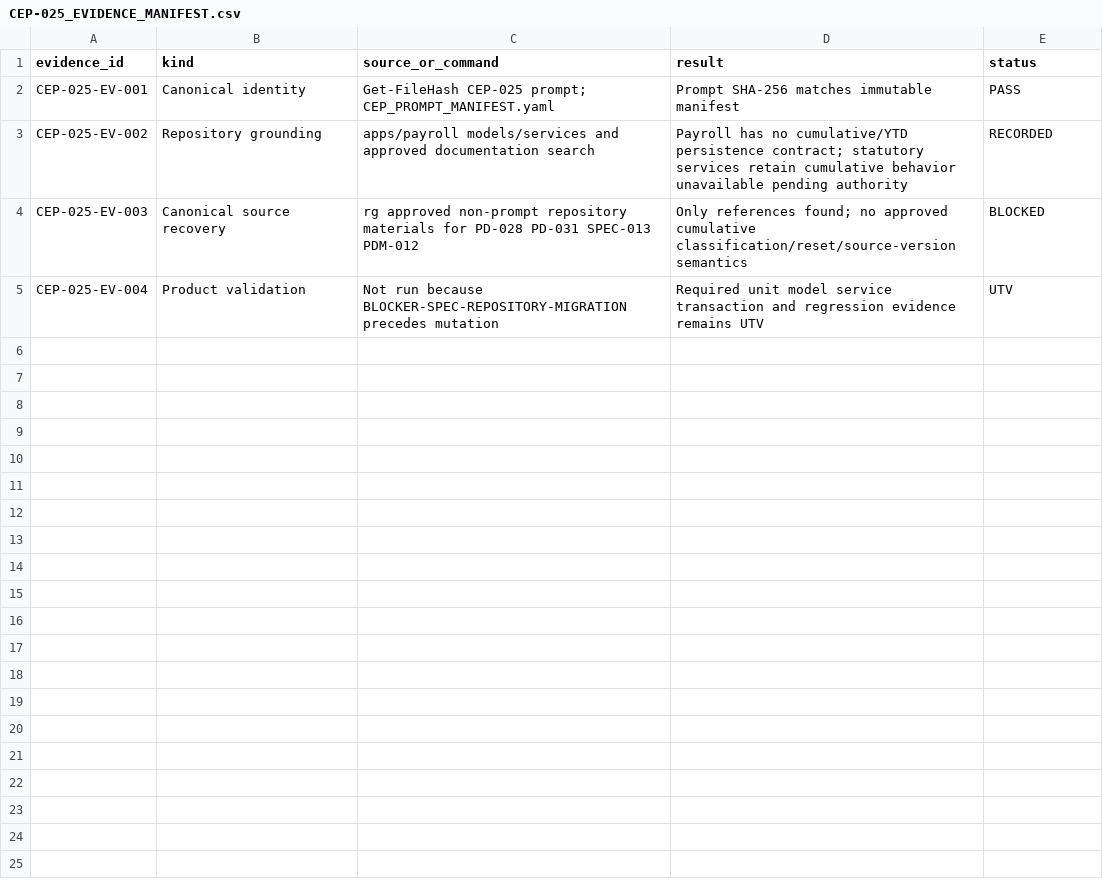
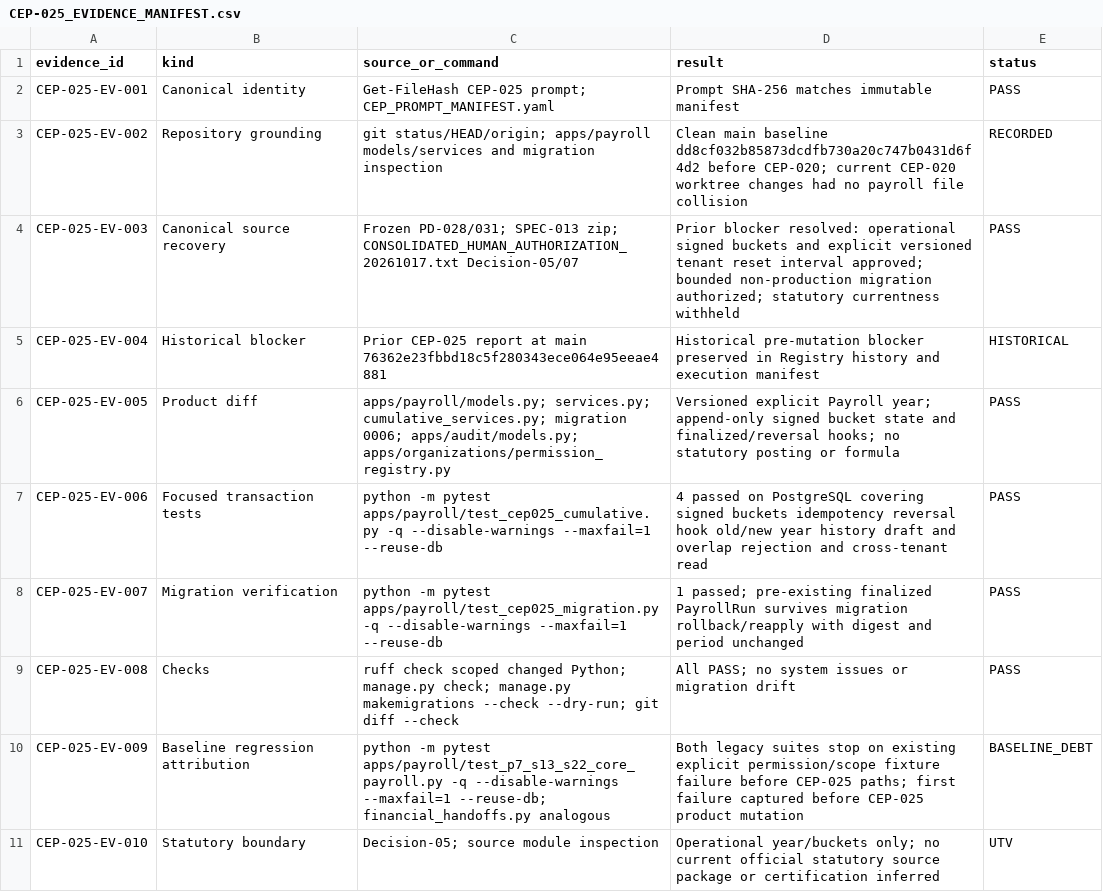
Before and after one commit to zerangzadeh/ConstructionCompanySolution, a CSV file: docs/governance/cep/evidence/CEP-025_EVIDENCE_MANIFEST.csv, drawn as a sheet.

```diff
--- a/docs/governance/cep/evidence/CEP-025_EVIDENCE_MANIFEST.csv
+++ b/docs/governance/cep/evidence/CEP-025_EVIDENCE_MANIFEST.csv
@@ -2,4 +2,10 @@ evidence_id,kind,source_or_command,result,status
 CEP-025-EV-001,Canonical identity,"Get-FileHash CEP-025 prompt; CEP_PROMPT_MANIFEST.yaml",Prompt SHA-256 matches immutable manifest,PASS
-CEP-025-EV-002,Repository grounding,"apps/payroll models/services and approved documentation search",Payroll has no cumulative/YTD persistence contract; statutory services retain cumulative behavior unavailable pending authority,RECORDED
-CEP-025-EV-003,Canonical source recovery,"rg approved non-prompt repository materials for PD-028 PD-031 SPEC-013 PDM-012",Only references found; no approved cumulative classification/reset/source-version semantics,BLOCKED
-CEP-025-EV-004,Product validation,"Not run because BLOCKER-SPEC-REPOSITORY-MIGRATION precedes mutation",Required unit model service transaction and regression evidence remains UTV,UTV
+CEP-025-EV-002,Repository grounding,"git status/HEAD/origin; apps/payroll models/services and migration inspection",Clean main baseline dd8cf032b85873dcdfb730a20c747b0431d6f4d2 before CEP-020; current CEP-020 worktree changes had no payroll file collision,RECORDED
+CEP-025-EV-003,Canonical source recovery,"Frozen PD-028/031; SPEC-013 zip; CONSOLIDATED_HUMAN_AUTHORIZATION_20261017.txt Decision-05/07",Prior blocker resolved: operational signed buckets and explicit versioned tenant reset interval approved; bounded non-production migration authorized; statutory currentness withheld,PASS
+CEP-025-EV-004,Historical blocker,"Prior CEP-025 report at main 76362e23fbbd18c5f280343ece064e95eeae4881",Historical pre-mutation blocker preserved in Registry history and execution manifest,HISTORICAL
+CEP-025-EV-005,Product diff,"apps/payroll/models.py; services.py; cumulative_services.py; migration 0006; apps/audit/models.py; apps/organizations/permission_registry.py",Versioned explicit Payroll year; append-only signed bucket state and finalized/reversal hooks; no statutory posting or formula,PASS
+CEP-025-EV-006,Focused transaction tests,"python -m pytest apps/payroll/test_cep025_cumulative.py -q --disable-warnings --maxfail=1 --reuse-db",4 passed on PostgreSQL covering signed buckets idempotency reversal hook old/new year history draft and overlap rejection and cross-tenant read,PASS
+CEP-025-EV-007,Migration verification,"python -m pytest apps/payroll/test_cep025_migration.py -q --disable-warnings --maxfail=1 --reuse-db",1 passed; pre-existing finalized PayrollRun survives migration rollback/reapply with digest and period unchanged,PASS
+CEP-025-EV-008,Checks,"ruff check scoped changed Python; manage.py check; manage.py makemigrations --check --dry-run; git diff --check",All PASS; no system issues or migration drift,PASS
+CEP-025-EV-009,Baseline regression attribution,"python -m pytest apps/payroll/test_p7_s13_s22_core_payroll.py -q --disable-warnings --maxfail=1 --reuse-db; financial_handoffs.py analogous",Both legacy suites stop on existing explicit permission/scope fixture failure before CEP-025 paths; first failure captured before CEP-025 product mutation,BASELINE_DEBT
+CEP-025-EV-010,Statutory boundary,"Decision-05; source module inspection",Operational year/buckets only; no current official statutory source package or certification inferred,UTV
```
Also changed, not shown: docs/governance/cep/evidence/CEP-020_ACCEPTANCE_MAPPING.csv, docs/governance/cep/evidence/CEP-020_EVIDENCE_MANIFEST.csv, 28 other files.
